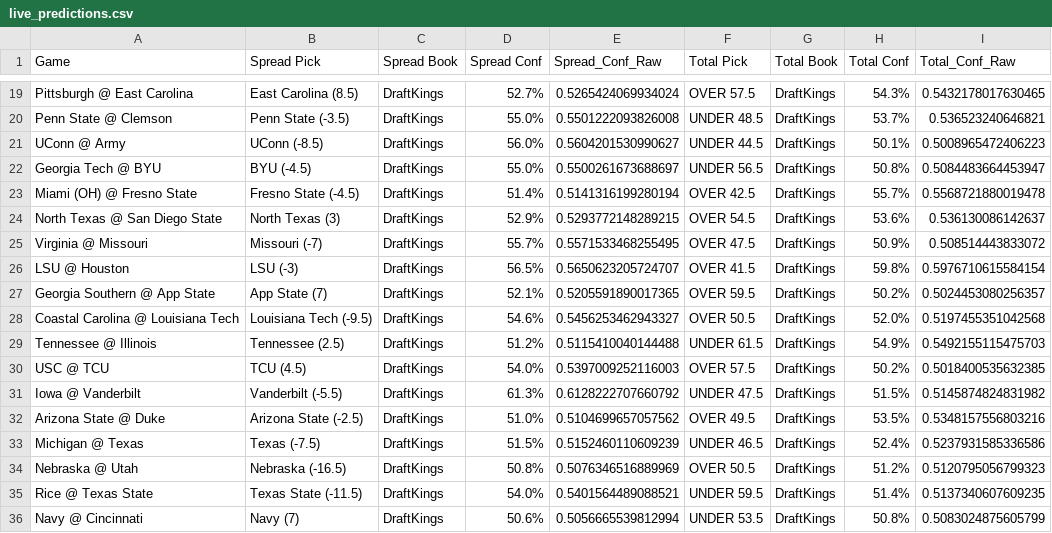
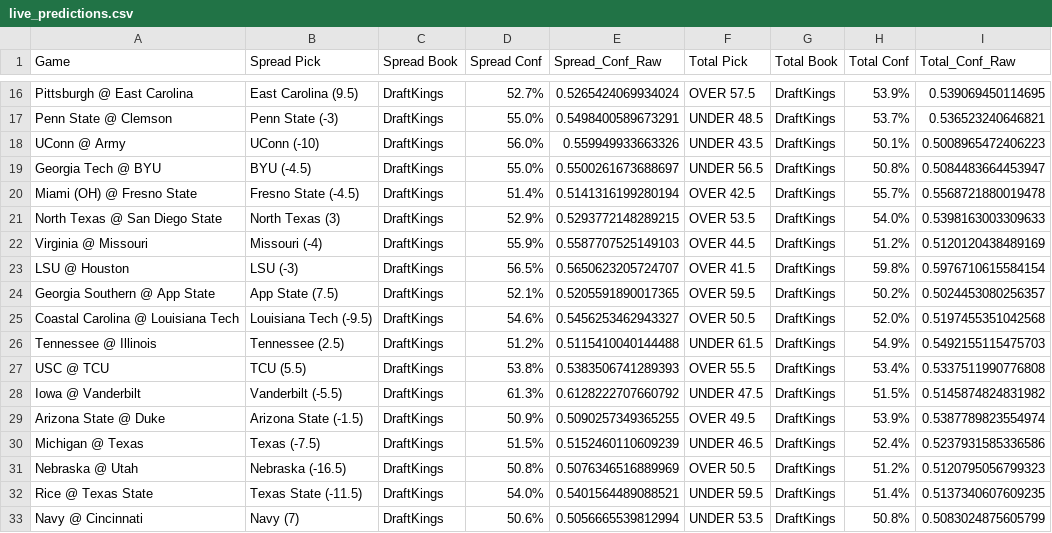
Before and after one commit to andrewrpokorny-source/cfb-analytics, a CSV file: live_predictions.csv, drawn as a sheet; only a part is shown, gaps mark what is left out; addresses are those after the commit; the diff covers the shown part only; the diff names each change by its address in the sheet, - before the commit and + after, or states it on an @@ line.

Commit message:
Updated picks for today

```diff
--- a/live_predictions.csv
+++ b/live_predictions.csv
-B16 (Spread Pick): East Carolina (8.5)
+B16 (Spread Pick): East Carolina (9.5)
-H16 (Total Conf): 54.3%
+H16 (Total Conf): 53.9%
-I16 (Total_Conf_Raw): 0.5432178017630465
+I16 (Total_Conf_Raw): 0.539069450114695
-B17 (Spread Pick): Penn State (-3.5)
+B17 (Spread Pick): Penn State (-3)
-E17 (Spread_Conf_Raw): 0.5501222093826008
+E17 (Spread_Conf_Raw): 0.5498400589673291
-B18 (Spread Pick): UConn (-8.5)
+B18 (Spread Pick): UConn (-10)
-E18 (Spread_Conf_Raw): 0.5604201530990627
+E18 (Spread_Conf_Raw): 0.559949933663326
-F18 (Total Pick): UNDER 44.5
+F18 (Total Pick): UNDER 43.5
-F21 (Total Pick): OVER 54.5
+F21 (Total Pick): OVER 53.5
-H21 (Total Conf): 53.6%
+H21 (Total Conf): 54.0%
-I21 (Total_Conf_Raw): 0.536130086142637
+I21 (Total_Conf_Raw): 0.5398163003309633
-B22 (Spread Pick): Missouri (-7)
+B22 (Spread Pick): Missouri (-4)
-D22 (Spread Conf): 55.7%
+D22 (Spread Conf): 55.9%
-E22 (Spread_Conf_Raw): 0.5571533468255495
+E22 (Spread_Conf_Raw): 0.5587707525149103
-F22 (Total Pick): OVER 47.5
+F22 (Total Pick): OVER 44.5
-H22 (Total Conf): 50.9%
+H22 (Total Conf): 51.2%
-I22 (Total_Conf_Raw): 0.508514443833072
+I22 (Total_Conf_Raw): 0.5120120438489169
-B24 (Spread Pick): App State (7)
+B24 (Spread Pick): App State (7.5)
-B27 (Spread Pick): TCU (4.5)
+B27 (Spread Pick): TCU (5.5)
-D27 (Spread Conf): 54.0%
+D27 (Spread Conf): 53.8%
-E27 (Spread_Conf_Raw): 0.5397009252116003
+E27 (Spread_Conf_Raw): 0.5383506741289393
-F27 (Total Pick): OVER 57.5
+F27 (Total Pick): OVER 55.5
-H27 (Total Conf): 50.2%
+H27 (Total Conf): 53.4%
-I27 (Total_Conf_Raw): 0.5018400535632385
+I27 (Total_Conf_Raw): 0.5337511990776808
-B29 (Spread Pick): Arizona State (-2.5)
+B29 (Spread Pick): Arizona State (-1.5)
-D29 (Spread Conf): 51.0%
+D29 (Spread Conf): 50.9%
-E29 (Spread_Conf_Raw): 0.5104699657057562
+E29 (Spread_Conf_Raw): 0.5090257349365255
-H29 (Total Conf): 53.5%
+H29 (Total Conf): 53.9%
-I29 (Total_Conf_Raw): 0.5348157556803216
+I29 (Total_Conf_Raw): 0.5387789823554974
```
Also changed, not shown: 3 removed rows and 58 edited cells elsewhere in this file.
